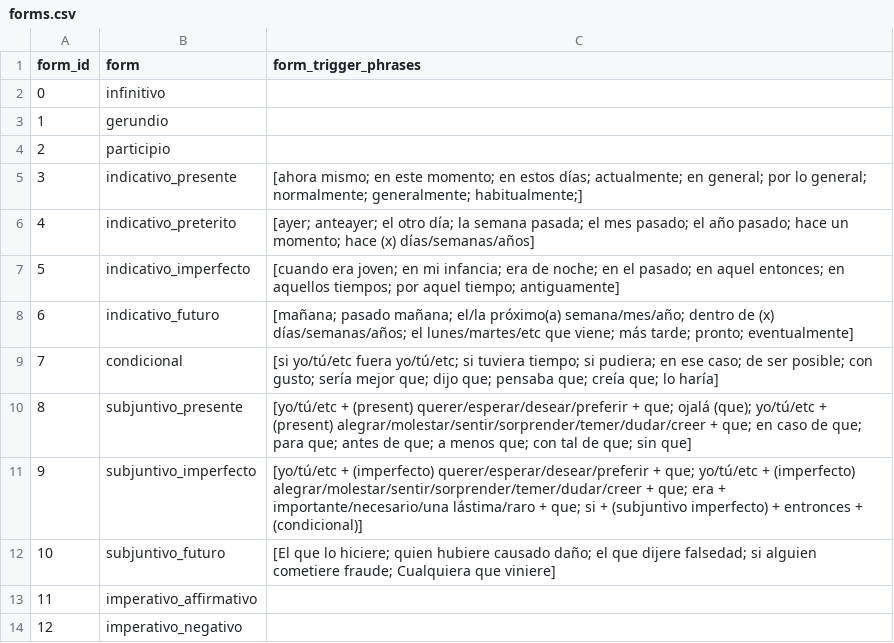
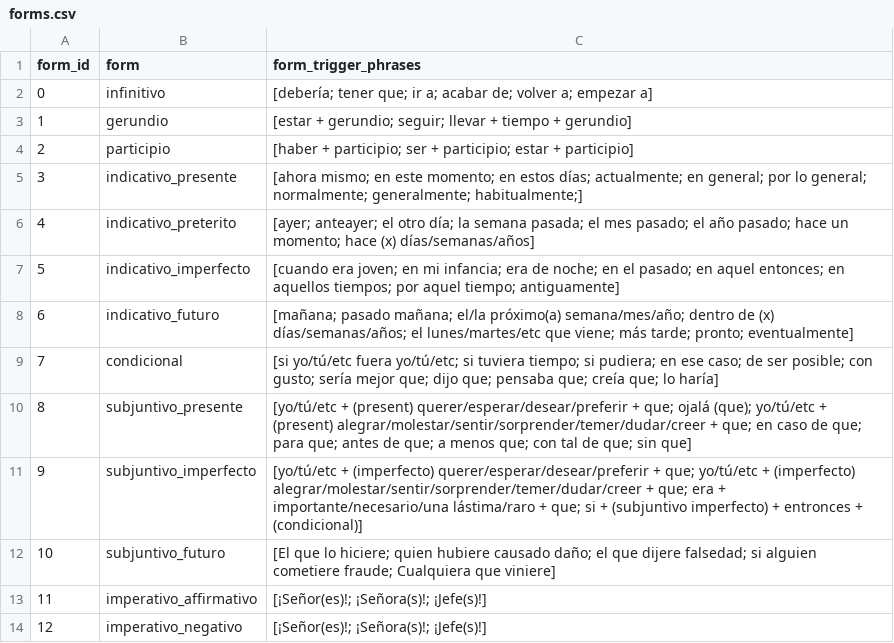
Before and after one commit to hex5e/spanish-conjugation-anki, a CSV file: forms.csv, drawn as a sheet.

```diff
--- a/forms.csv
+++ b/forms.csv
@@ -1,5 +1,5 @@
 form_id,form,form_trigger_phrases
-0,infinitivo,
-1,gerundio,
-2,participio,
+0,infinitivo,[debería; tener que; ir a; acabar de; volver a; empezar a]
+1,gerundio,[estar + gerundio; seguir; llevar + tiempo + gerundio]
+2,participio,[haber + participio; ser + participio; estar + participio]
 3,indicativo_presente,[ahora mismo; en este momento; en estos días; actualmente; en general; por lo general; normalmente; generalmente; habitualmente;]
@@ -12,3 +12,3 @@ form_id,form,form_trigger_phrases
 10,subjuntivo_futuro,[El que lo hiciere; quien hubiere causado daño; el que dijere falsedad; si alguien cometiere fraude; Cualquiera que viniere]
-11,imperativo_affirmativo,
-12,imperativo_negativo,
+11,imperativo_affirmativo,[¡Señor(es)!; ¡Señora(s)!; ¡Jefe(s)!]
+12,imperativo_negativo,[¡Señor(es)!; ¡Señora(s)!; ¡Jefe(s)!]
```
Also changed, not shown: 1 other file.
